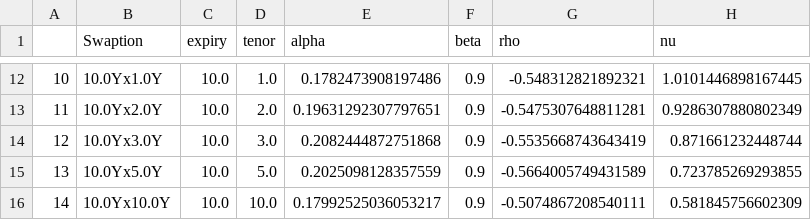
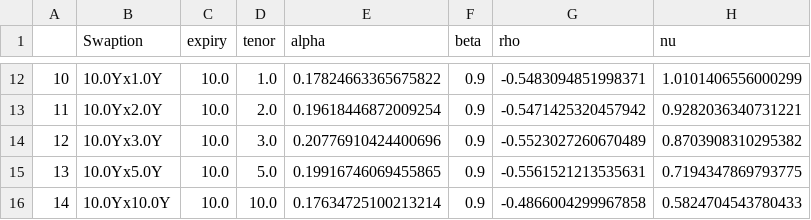
Before and after one commit to andreignatius/fixed-income, a CSV file: swaption_calibration/output/part_2_sabr_params.csv, drawn as a sheet; only a part is shown, gaps mark what is left out; the diff covers the shown part only.

```diff
--- a/swaption_calibration/output/part_2_sabr_params.csv
+++ b/swaption_calibration/output/part_2_sabr_params.csv
@@ -12,5 +12,5 @@
-10,10.0Yx1.0Y,10.0,1.0,0.1782473908197486,0.9,-0.548312821892321,1.0101446898167445
-11,10.0Yx2.0Y,10.0,2.0,0.19631292307797651,0.9,-0.5475307648811281,0.9286307880802349
-12,10.0Yx3.0Y,10.0,3.0,0.2082444872751868,0.9,-0.5535668743643419,0.871661232448744
-13,10.0Yx5.0Y,10.0,5.0,0.2025098128357559,0.9,-0.5664005749431589,0.723785269293855
-14,10.0Yx10.0Y,10.0,10.0,0.17992525036053217,0.9,-0.5074867208540111,0.581845756602309
+10,10.0Yx1.0Y,10.0,1.0,0.17824663365675822,0.9,-0.5483094851998371,1.0101406556000299
+11,10.0Yx2.0Y,10.0,2.0,0.19618446872009254,0.9,-0.5471425320457942,0.9282036340731221
+12,10.0Yx3.0Y,10.0,3.0,0.20776910424400696,0.9,-0.5523027260670489,0.8703908310295382
+13,10.0Yx5.0Y,10.0,5.0,0.19916746069455865,0.9,-0.5561521213535631,0.7194347869793775
+14,10.0Yx10.0Y,10.0,10.0,0.17634725100213214,0.9,-0.4866004299967858,0.5824704543780433
```
Also changed, not shown: 30 edited cells elsewhere in this file, 19 other files.
